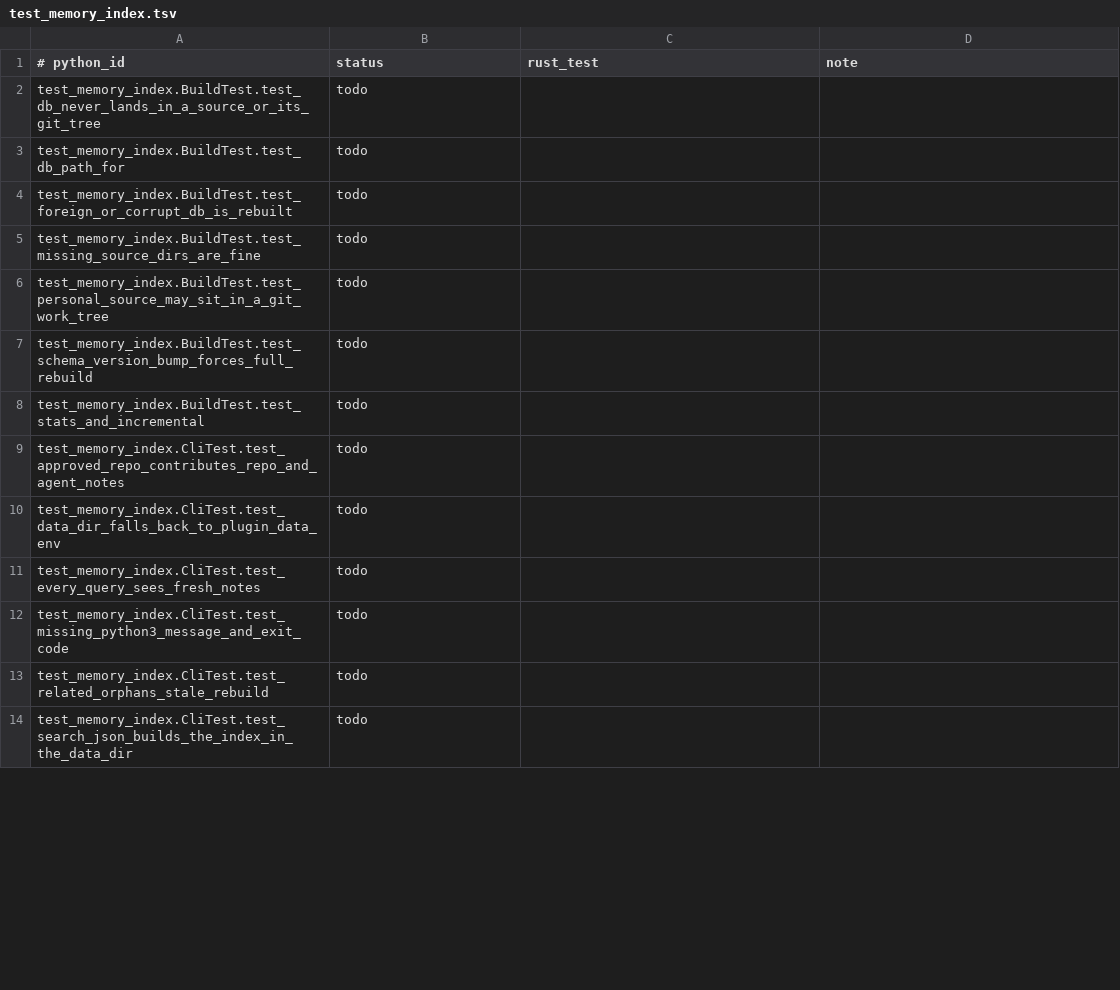
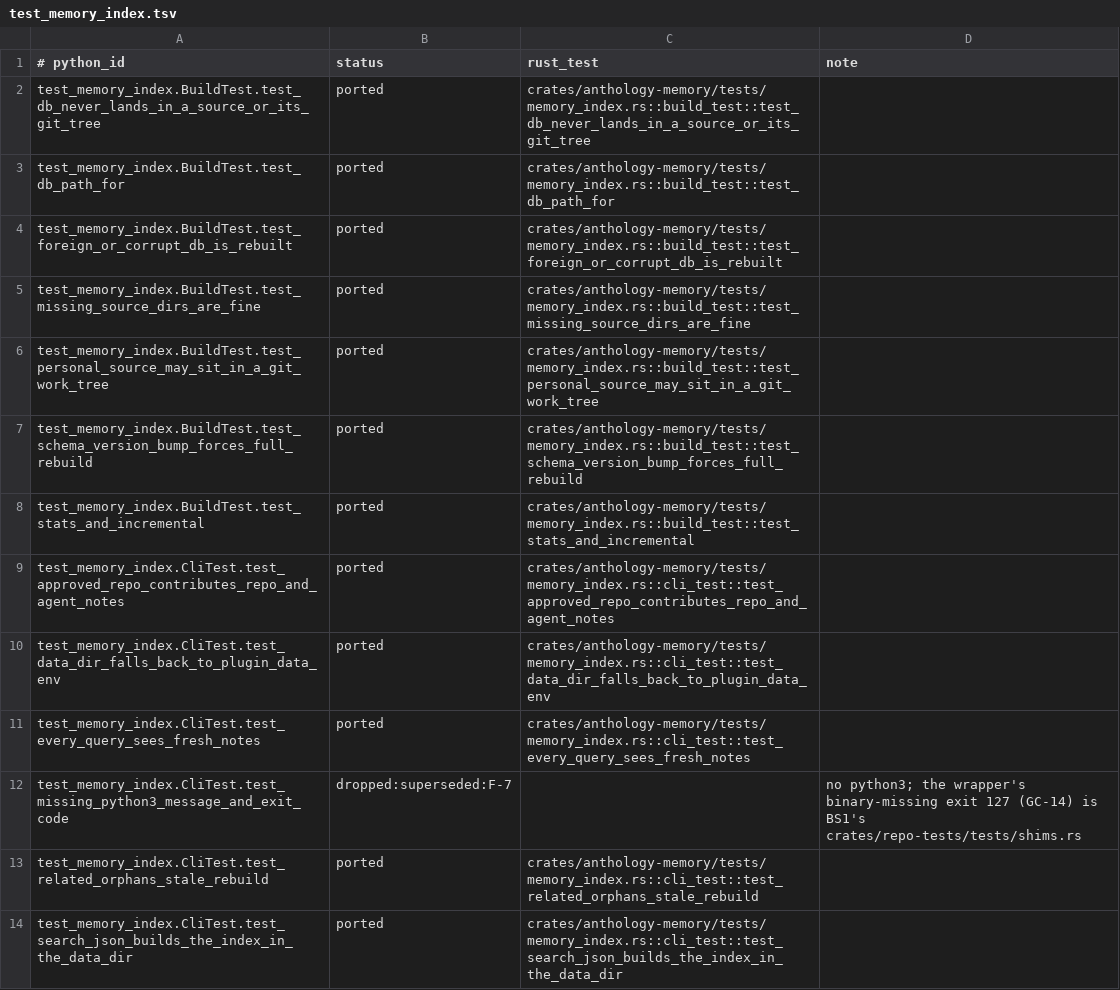
Before and after one commit to rbonweb/anthology, a TSV file: port/ledger/test_memory_index.tsv, drawn as a sheet; only a part is shown; the diff covers the shown part only.

```diff
--- a/port/ledger/test_memory_index.tsv
+++ b/port/ledger/test_memory_index.tsv
@@ -1,14 +1,14 @@
 # python_id	status	rust_test	note
-test_memory_index.BuildTest.test_db_never_lands_in_a_source_or_its_git_tree	todo
-test_memory_index.BuildTest.test_db_path_for	todo
-test_memory_index.BuildTest.test_foreign_or_corrupt_db_is_rebuilt	todo
-test_memory_index.BuildTest.test_missing_source_dirs_are_fine	todo
-test_memory_index.BuildTest.test_personal_source_may_sit_in_a_git_work_tree	todo
-test_memory_index.BuildTest.test_schema_version_bump_forces_full_rebuild	todo
-test_memory_index.BuildTest.test_stats_and_incremental	todo
-test_memory_index.CliTest.test_approved_repo_contributes_repo_and_agent_notes	todo
-test_memory_index.CliTest.test_data_dir_falls_back_to_plugin_data_env	todo
-test_memory_index.CliTest.test_every_query_sees_fresh_notes	todo
-test_memory_index.CliTest.test_missing_python3_message_and_exit_code	todo
-test_memory_index.CliTest.test_related_orphans_stale_rebuild	todo
-test_memory_index.CliTest.test_search_json_builds_the_index_in_the_data_dir	todo
+test_memory_index.BuildTest.test_db_never_lands_in_a_source_or_its_git_tree	ported	crates/anthology-memory/tests/memory_index.rs::build_test::test_db_never_lands_in_a_source_or_its_git_tree
+test_memory_index.BuildTest.test_db_path_for	ported	crates/anthology-memory/tests/memory_index.rs::build_test::test_db_path_for
+test_memory_index.BuildTest.test_foreign_or_corrupt_db_is_rebuilt	ported	crates/anthology-memory/tests/memory_index.rs::build_test::test_foreign_or_corrupt_db_is_rebuilt
+test_memory_index.BuildTest.test_missing_source_dirs_are_fine	ported	crates/anthology-memory/tests/memory_index.rs::build_test::test_missing_source_dirs_are_fine
+test_memory_index.BuildTest.test_personal_source_may_sit_in_a_git_work_tree	ported	crates/anthology-memory/tests/memory_index.rs::build_test::test_personal_source_may_sit_in_a_git_work_tree
+test_memory_index.BuildTest.test_schema_version_bump_forces_full_rebuild	ported	crates/anthology-memory/tests/memory_index.rs::build_test::test_schema_version_bump_forces_full_rebuild
+test_memory_index.BuildTest.test_stats_and_incremental	ported	crates/anthology-memory/tests/memory_index.rs::build_test::test_stats_and_incremental
+test_memory_index.CliTest.test_approved_repo_contributes_repo_and_agent_notes	ported	crates/anthology-memory/tests/memory_index.rs::cli_test::test_approved_repo_contributes_repo_and_agent_notes
+test_memory_index.CliTest.test_data_dir_falls_back_to_plugin_data_env	ported	crates/anthology-memory/tests/memory_index.rs::cli_test::test_data_dir_falls_back_to_plugin_data_env
+test_memory_index.CliTest.test_every_query_sees_fresh_notes	ported	crates/anthology-memory/tests/memory_index.rs::cli_test::test_every_query_sees_fresh_notes
+test_memory_index.CliTest.test_missing_python3_message_and_exit_code	dropped:superseded:F-7		no python3; the wrapper's binary-missing exit 127 (GC-14) is BS1's crates/repo-tests/tests/shims.rs
+test_memory_index.CliTest.test_related_orphans_stale_rebuild	ported	crates/anthology-memory/tests/memory_index.rs::cli_test::test_related_orphans_stale_rebuild
+test_memory_index.CliTest.test_search_json_builds_the_index_in_the_data_dir	ported	crates/anthology-memory/tests/memory_index.rs::cli_test::test_search_json_builds_the_index_in_the_data_dir
```
Also changed, not shown: 84 edited cells elsewhere in this file, 7 other files.
